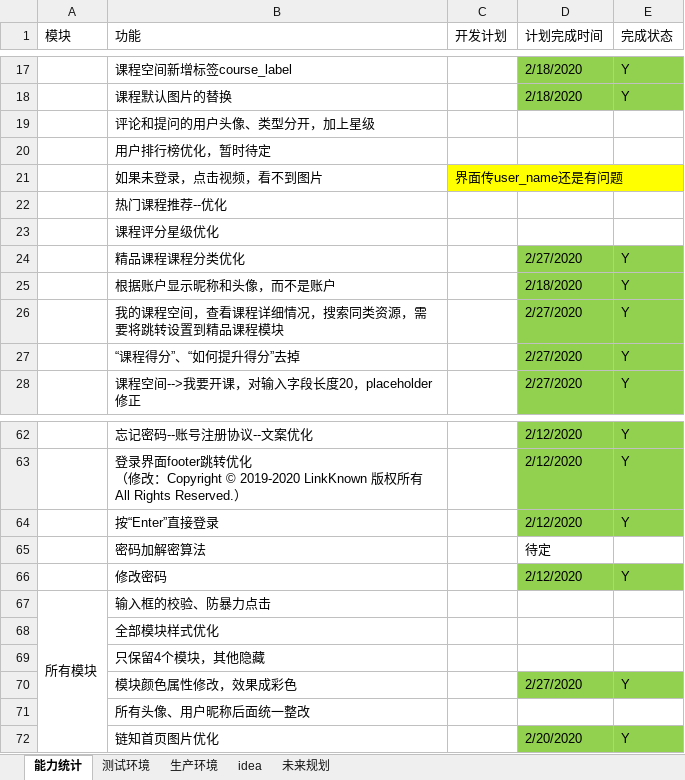
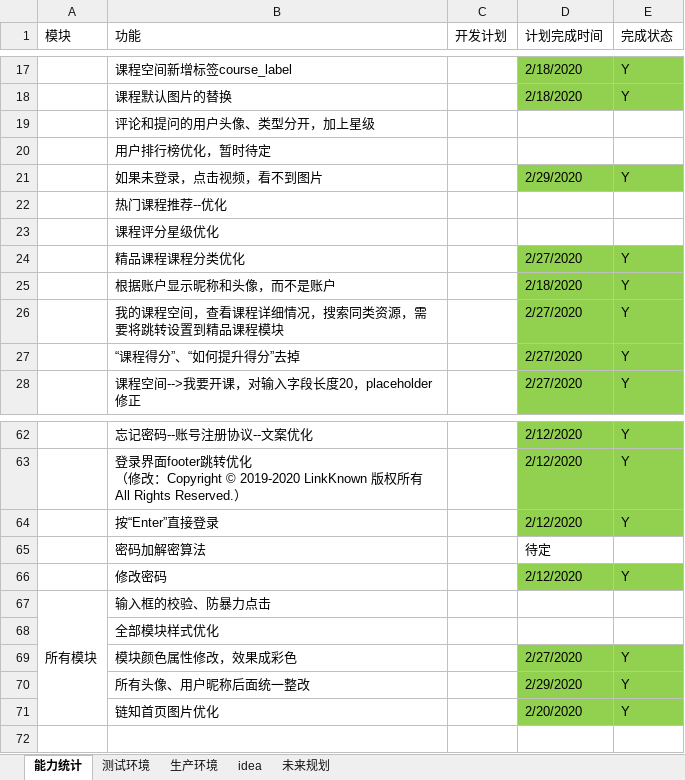
Before and after one commit to 389093982/isoft, an Excel workbook: isoft_doc/工作安排.xlsx, sheet 能力统计, drawn as a sheet; only a part is shown, gaps mark what is left out; values as stored, in another font and other column widths than the file's, no borders; removed rows and columns are numbered as before the commit, all else as after; the diff names each change by its address in the sheet, - before the commit and + after, or states it on an @@ line.

```diff
--- a/isoft_doc/工作安排.xlsx (sheet 能力统计)
+++ b/isoft_doc/工作安排.xlsx (sheet 能力统计)
-C21 (开发计划): 界面传user_name还是有问题
+C21 (开发计划): (empty)
-C21 fill: #FFFF00
+C21 fill: none
-D21 (计划完成时间): (empty)
+D21 (计划完成时间): 2/29/2020
-D21:E21 fill: none
+D21:E21 fill: #92D050
-E21 (完成状态): (empty)
+E21 (完成状态): Y
-row 69:  | 只保留4个模块，其他隐藏
-D70 (计划完成时间): (empty)
+D70 (计划完成时间): 2/29/2020
-D70:E70 fill: none
+D70:E70 fill: #92D050
-E70 (完成状态): (empty)
+E70 (完成状态): Y
```
Also changed, not shown: 3 other files.
